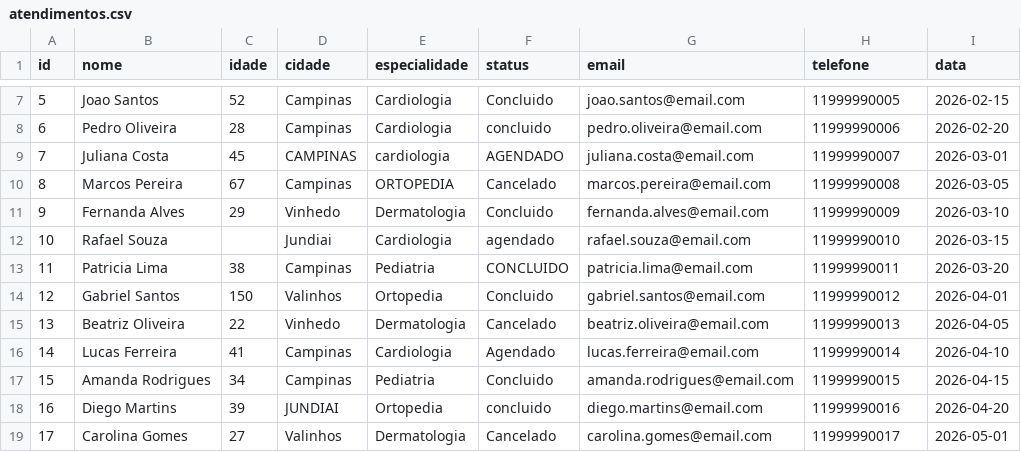
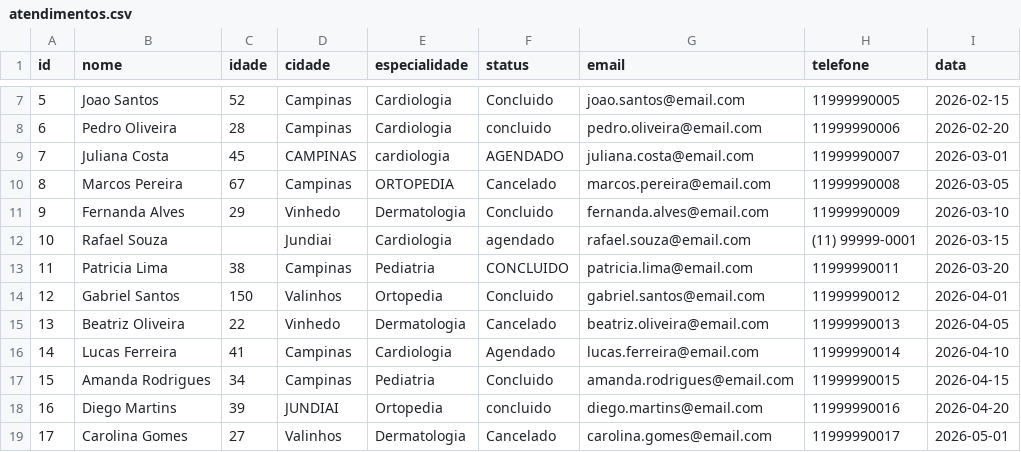
Before and after one commit to brunohll03/Projeto_Analise_Dados_Com_Pandas, a CSV file: data/raw/atendimentos.csv, drawn as a sheet; only a part is shown, gaps mark what is left out.

```diff
--- a/data/raw/atendimentos.csv
+++ b/data/raw/atendimentos.csv
@@ -11,3 +11,3 @@ id,nome,idade,cidade,especialidade,status,email,telefone,data
 9,Fernanda Alves,29,Vinhedo,Dermatologia,Concluido,fernanda.alves@email.com,11999990009,2026-03-10
-10,Rafael Souza,,Jundiai,Cardiologia,agendado,rafael.souza@email.com,11999990010,2026-03-15
+10,Rafael Souza,,Jundiai,Cardiologia,agendado,rafael.souza@email.com,(11) 99999-0001,2026-03-15
 11,Patricia Lima,38,Campinas,Pediatria,CONCLUIDO,patricia.lima@email.com,11999990011,2026-03-20
```
Also changed, not shown: 2 other files.
